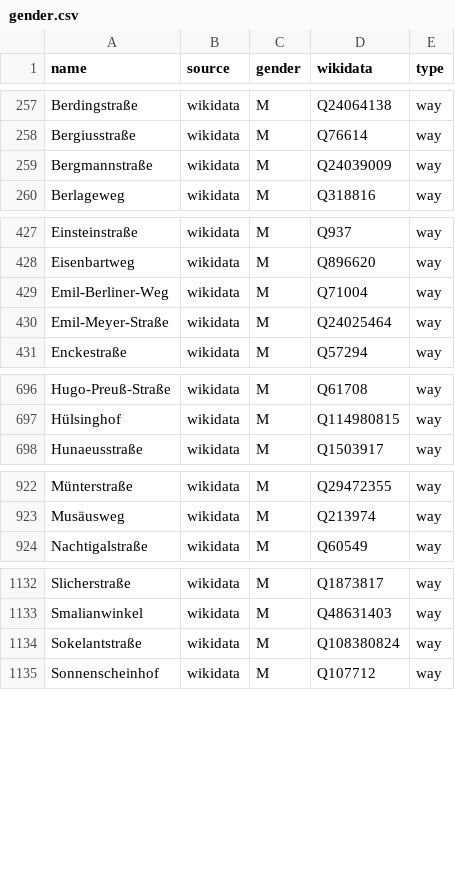
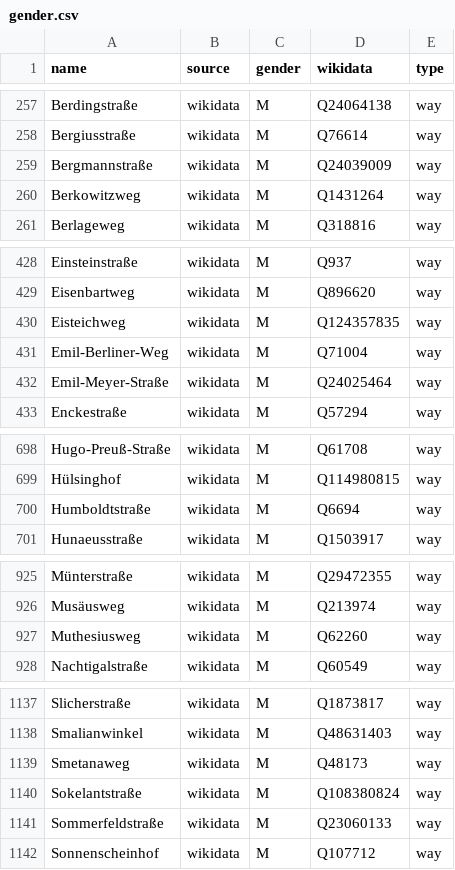
Before and after one commit to EqualStreetNames/equalstreetnames-hannover, a CSV file: data/gender.csv, drawn as a sheet; only a part is shown, gaps mark what is left out; the diff covers the shown part only; the diff names each change by its address in the sheet, - before the commit and + after, or states it on an @@ line.

```diff
--- a/data/gender.csv
+++ b/data/gender.csv
+row 260: Berkowitzweg | wikidata | M | Q1431264 | way
+row 430: Eisteichweg | wikidata | M | Q124357835 | way
+row 700: Humboldtstraße | wikidata | M | Q6694 | way
+row 927: Muthesiusweg | wikidata | M | Q62260 | way
+row 1139: Smetanaweg | wikidata | M | Q48173 | way
+row 1141: Sommerfeldstraße | wikidata | M | Q23060133 | way
```
Also changed, not shown: 2 added rows and 1 edited cell elsewhere in this file, data/other.csv, 3 other files.
